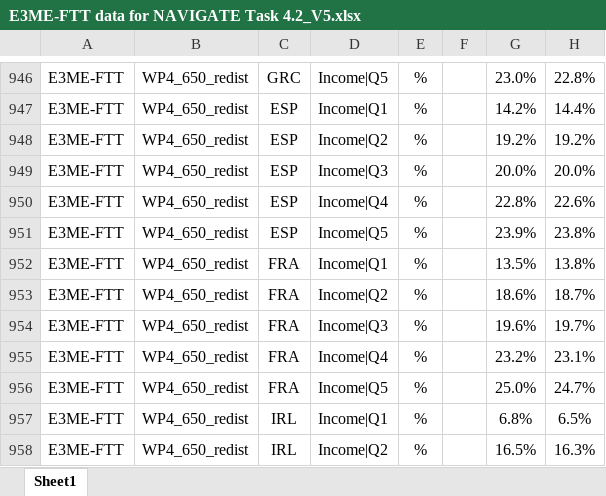
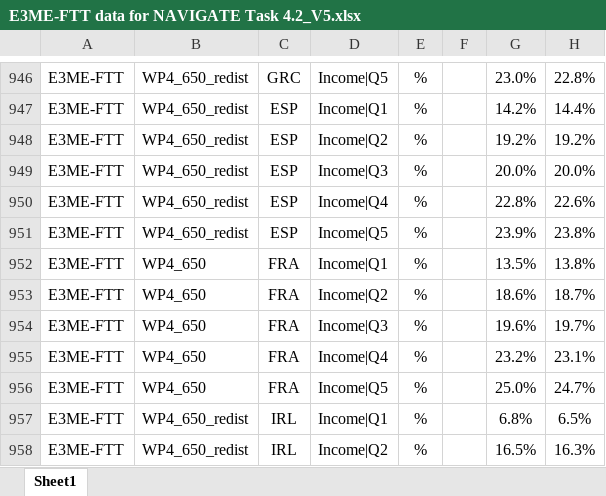
Before and after one commit to ZHAOSHIYA0227/navigate_inequality_mip, an Excel workbook: model_results/E3ME-FTT data for NAVIGATE Task 4.2_V5.xlsx, sheet Sheet1, drawn as a sheet; only a part is shown, gaps mark what is left out; values as stored, in another font and other column widths than the file's, no borders; the diff names each change by its address in the sheet, - before the commit and + after, or states it on an @@ line.

```diff
--- a/model_results/E3ME-FTT data for NAVIGATE Task 4.2_V5.xlsx (sheet Sheet1)
+++ b/model_results/E3ME-FTT data for NAVIGATE Task 4.2_V5.xlsx (sheet Sheet1)
-B952:B956: WP4_650_redist
+B952:B956: WP4_650
```
Also changed, not shown: 1 other file.
